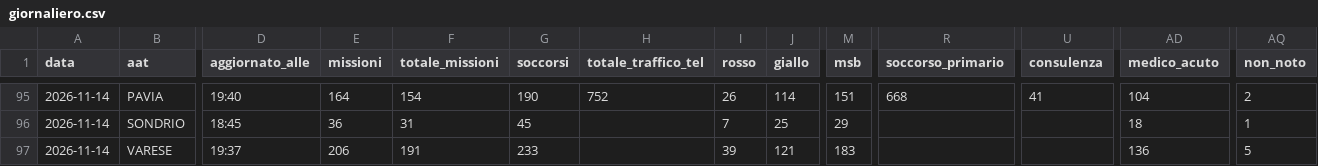
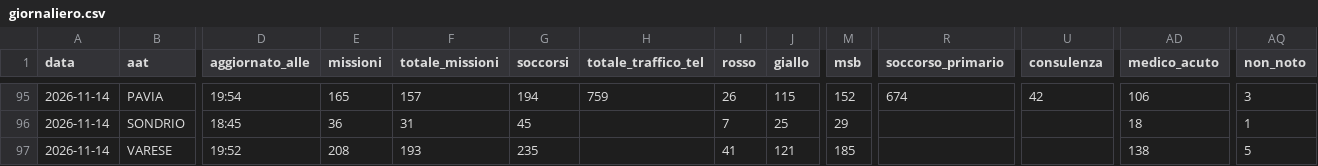
Before and after one commit to Alvarez2009-svg/4r3u1, a CSV file: data/giornaliero.csv, drawn as a sheet; only a part is shown, gaps mark what is left out; the diff covers the shown part only; the diff names each change by its address in the sheet, - before the commit and + after, or states it on an @@ line.

```diff
--- a/data/giornaliero.csv
+++ b/data/giornaliero.csv
-D95 (aggiornato_alle): 19:40
+D95 (aggiornato_alle): 19:54
-E95 (missioni): 164
+E95 (missioni): 165
-F95 (totale_missioni): 154
+F95 (totale_missioni): 157
-G95 (soccorsi): 190
+G95 (soccorsi): 194
-H95 (totale_traffico_tel): 752
+H95 (totale_traffico_tel): 759
-J95 (giallo): 114
+J95 (giallo): 115
-M95 (msb): 151
+M95 (msb): 152
-R95 (soccorso_primario): 668
+R95 (soccorso_primario): 674
-U95 (consulenza): 41
+U95 (consulenza): 42
-AD95 (medico_acuto): 104
+AD95 (medico_acuto): 106
-AQ95 (non_noto): 2
+AQ95 (non_noto): 3
-D97 (aggiornato_alle): 19:37
+D97 (aggiornato_alle): 19:52
-E97 (missioni): 206
+E97 (missioni): 208
-F97 (totale_missioni): 191
+F97 (totale_missioni): 193
-G97 (soccorsi): 233
+G97 (soccorsi): 235
-I97 (rosso): 39
+I97 (rosso): 41
-M97 (msb): 183
+M97 (msb): 185
-AD97 (medico_acuto): 136
+AD97 (medico_acuto): 138
```
Also changed, not shown: 52 edited cells elsewhere in this file, 2 other files.
